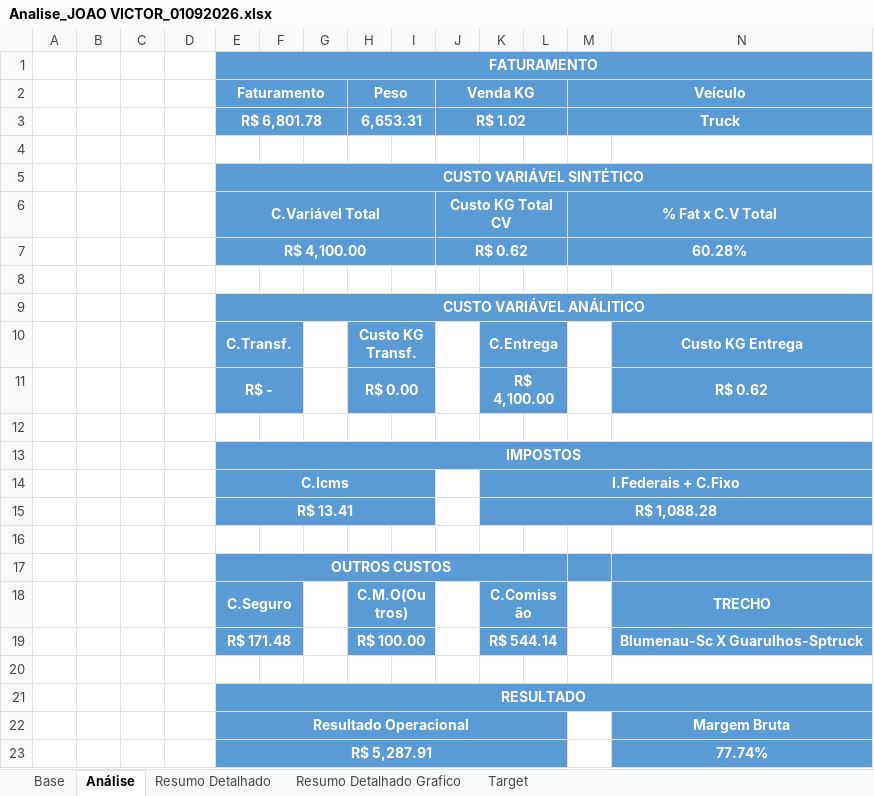
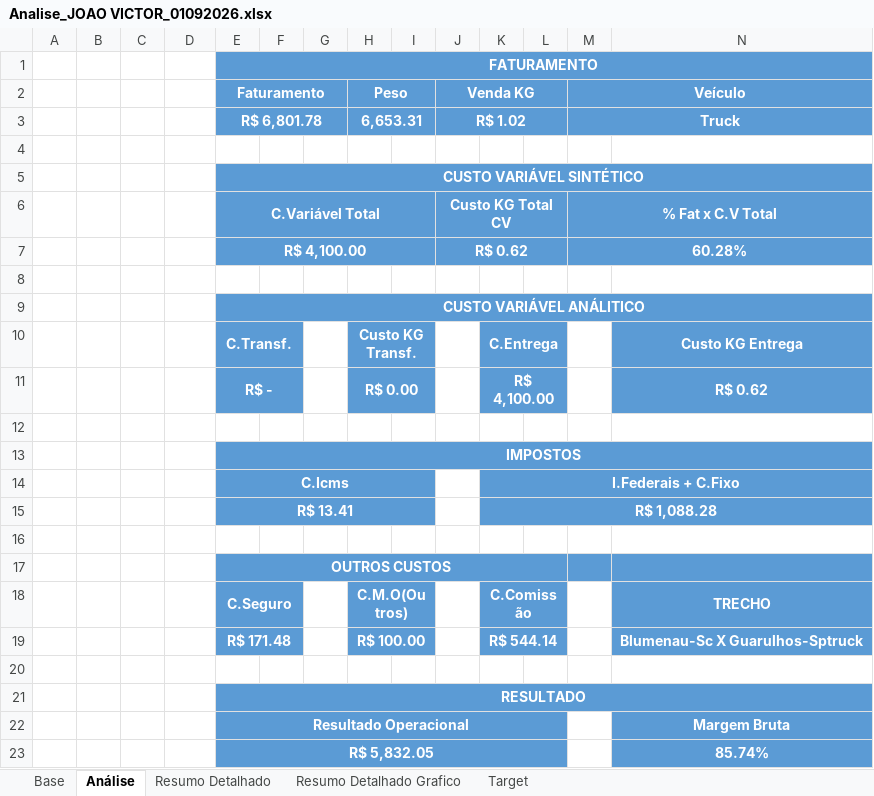
Before and after one commit to joaopedro850/analise-terceiros-portoex, an Excel workbook: docs/excels/Analise_JOAO VICTOR_01092026.xlsx, sheet Análise, drawn as a sheet; only a part is shown; values as stored, in another font and other column widths than the file's, no borders; charts and pictures and conditional formats not drawn; removed rows and columns are numbered as before the commit, all else as after; rows hold the shown columns only; the diff names each change by its address in the sheet, - before the commit and + after, or states it on an @@ line.

```diff
--- a/docs/excels/Analise_JOAO VICTOR_01092026.xlsx (sheet Análise)
+++ b/docs/excels/Analise_JOAO VICTOR_01092026.xlsx (sheet Análise)
-row 23:  |  |  |  | R$ 5,287.91 |  |  |  |  |  |  |  |  | 77.74%
+row 23:  |  |  |  | R$ 5,832.05 |  |  |  |  |  |  |  |  | 85.74%
```
Also changed, not shown: sheet Resumo Detalhado, sheet Resumo Detalhado Grafico, charts or pictures, docs/excels/Analise_FERNANDO_01092026.xlsx, docs/excels/Analise_MARCELO_01092026.xlsx, 3 other files.
